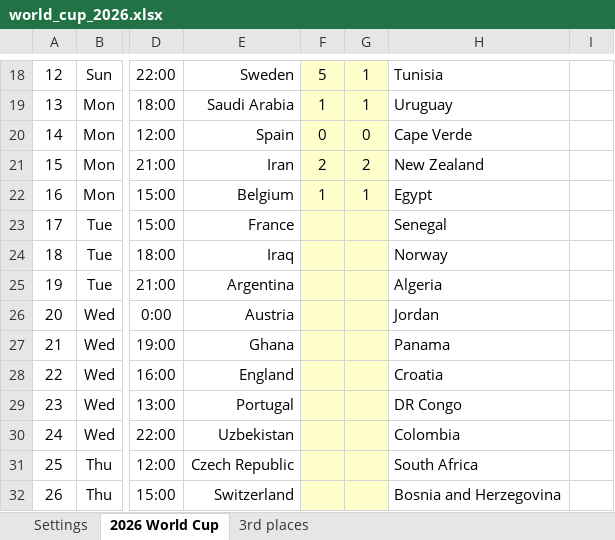
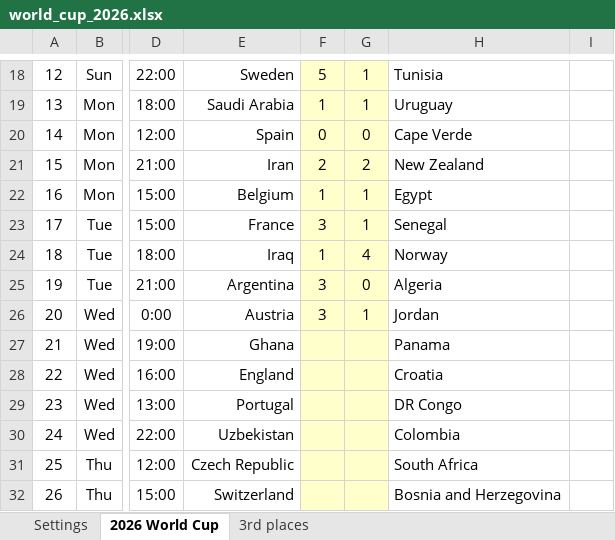
Before and after one commit to Cavallinux/fifa-world-cup, an Excel workbook: 2026/world_cup_2026.xlsx, sheet 2026 World Cup, drawn as a sheet; only a part is shown, gaps mark what is left out; values as stored, in another font and other column widths than the file's, no borders; charts and pictures and conditional formats not drawn; the diff covers the shown part only; the diff names each change by its address in the sheet, - before the commit and + after, or states it on an @@ line.

```diff
--- a/2026/world_cup_2026.xlsx (sheet 2026 World Cup)
+++ b/2026/world_cup_2026.xlsx (sheet 2026 World Cup)
-F23: (empty)
+F23: 3
-G23: (empty)
+G23: 1
-F24: (empty)
+F24: 1
-G24: (empty)
+G24: 4
-F25:F26: (empty)
+F25:F26: 3
-G25: (empty)
+G25: 0
-G26: (empty)
+G26: 1
```
Also changed, not shown: 2 added rows, 2 removed rows, 33 edited cells, cell formats and merged cells elsewhere in this sheet, sheet 3rd places, formulas that keep their value, charts or pictures.
